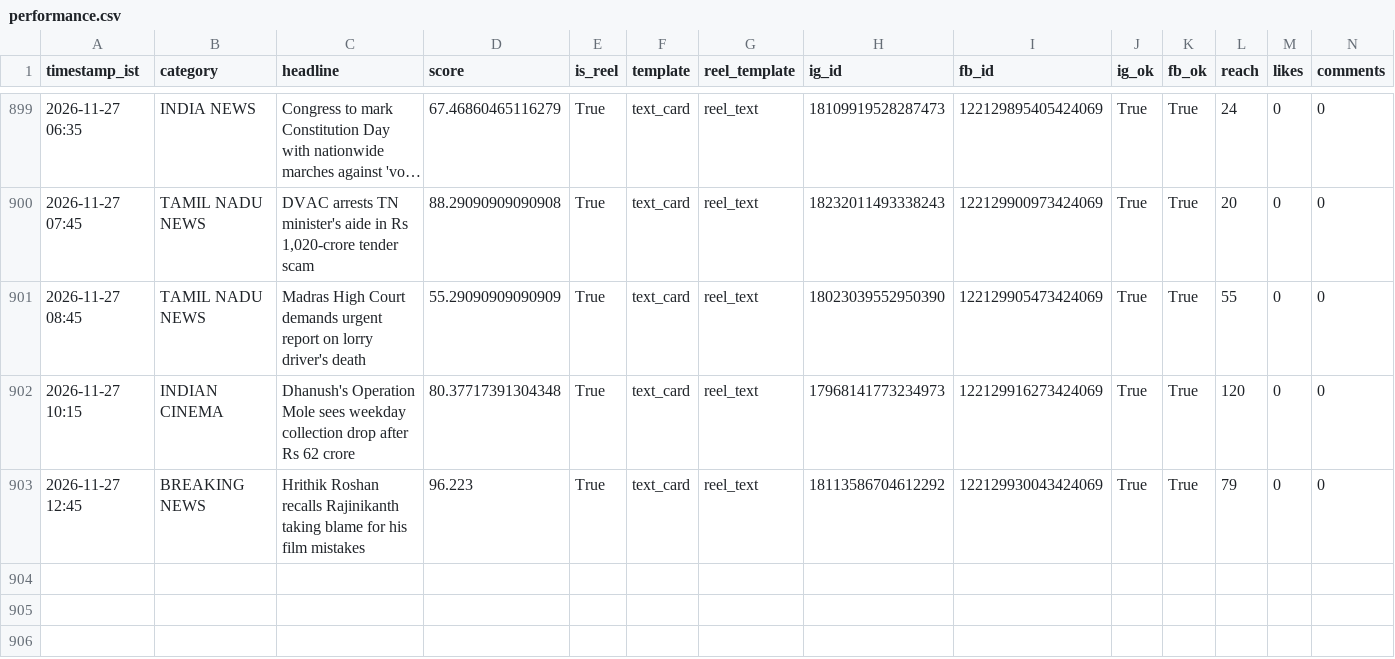
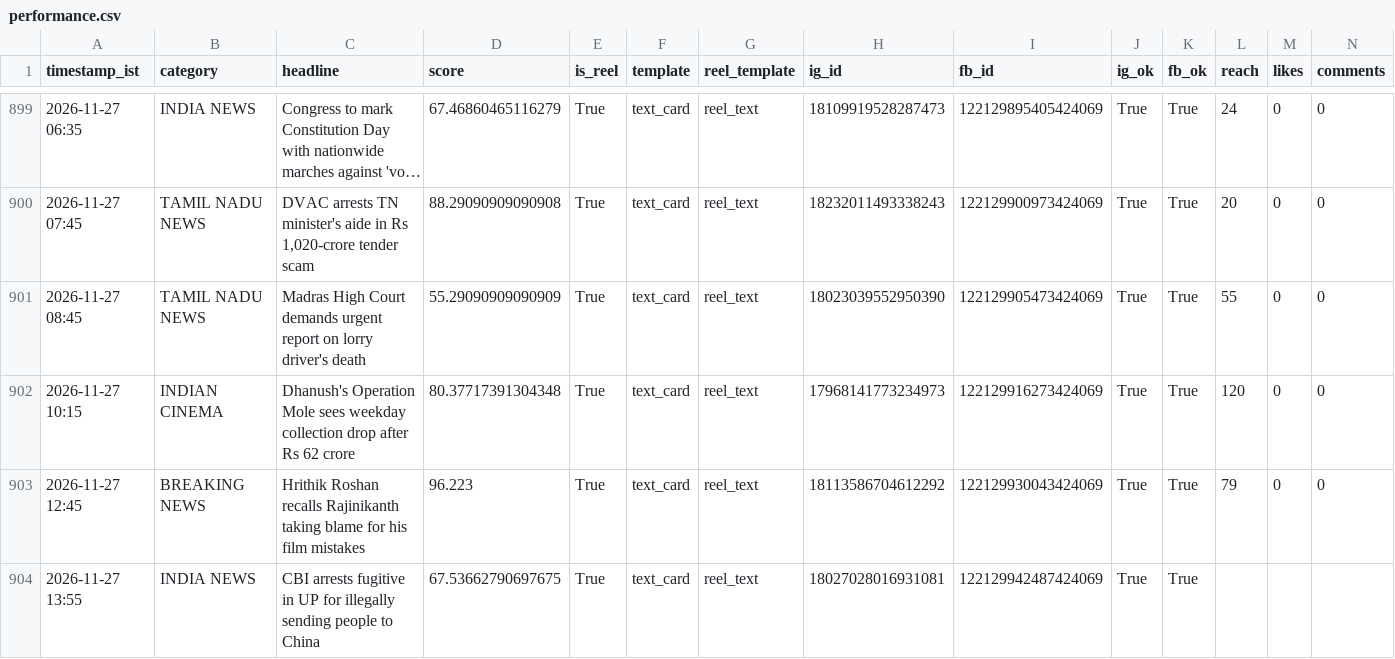
Before and after one commit to araviaravind333-sketch/Aravind24new, a CSV file: data/performance.csv, drawn as a sheet; only a part is shown, gaps mark what is left out; long unchanged cells end in …; rows hold the shown columns only; the diff names each change by its address in the sheet, - before the commit and + after, or states it on an @@ line.

```diff
--- a/data/performance.csv
+++ b/data/performance.csv
+row 904: 2026-11-27 13:55 | INDIA NEWS | CBI arrests fugitive in UP for illegally sending people to China | 67.53662790697675 | True | text_card | reel_text | 18027028016931081 | 122129942487424069 | True | True
```
Also changed, not shown: 2 other files.
